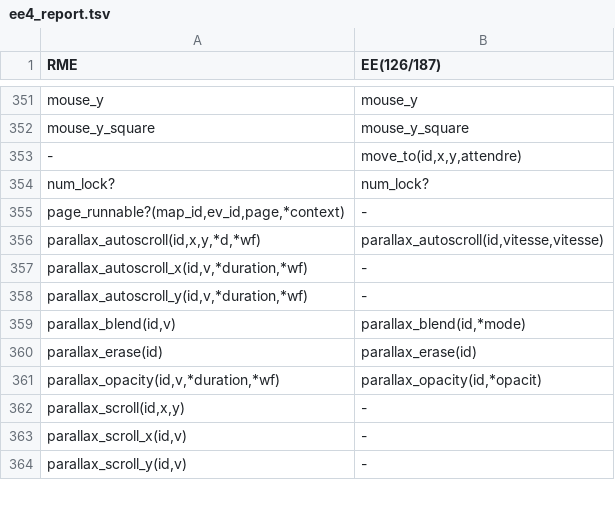
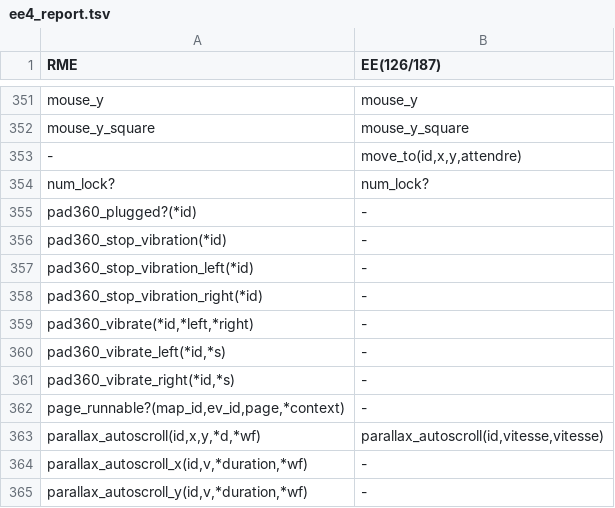
Before and after one commit to RMEx/RME, a TSV file: ee4_report.tsv, drawn as a sheet; only a part is shown, gaps mark what is left out; the shorter side is filled out with more unchanged rows.

```diff
--- a/ee4_report.tsv
+++ b/ee4_report.tsv
@@ -354,2 +354,9 @@ mouse_y_square	mouse_y_square
 num_lock?	num_lock?
+pad360_plugged?(*id)	-
+pad360_stop_vibration(*id)	-
+pad360_stop_vibration_left(*id)	-
+pad360_stop_vibration_right(*id)	-
+pad360_vibrate(*id,*left,*right)	-
+pad360_vibrate_left(*id,*s)	-
+pad360_vibrate_right(*id,*s)	-
 page_runnable?(map_id,ev_id,page,*context)	-
```
Also changed, not shown: 15 other files.
